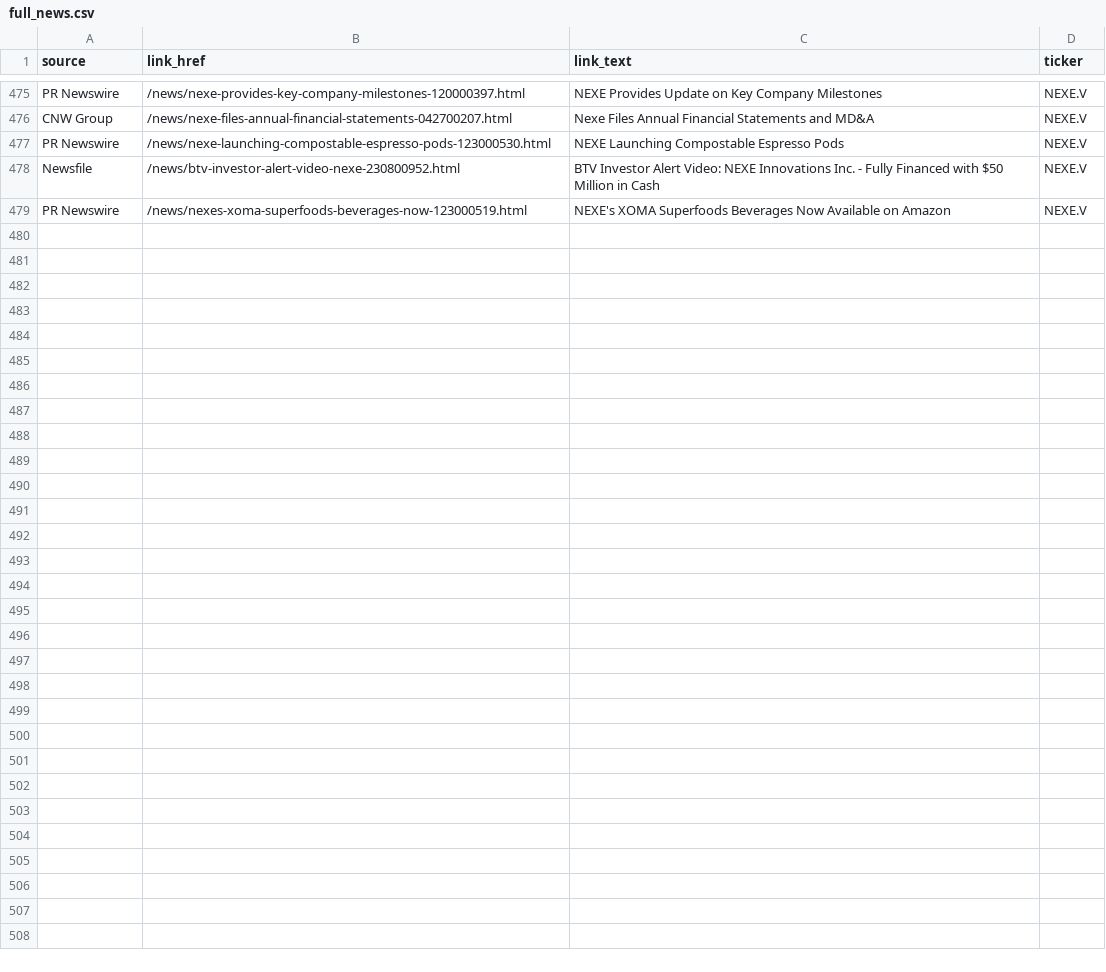
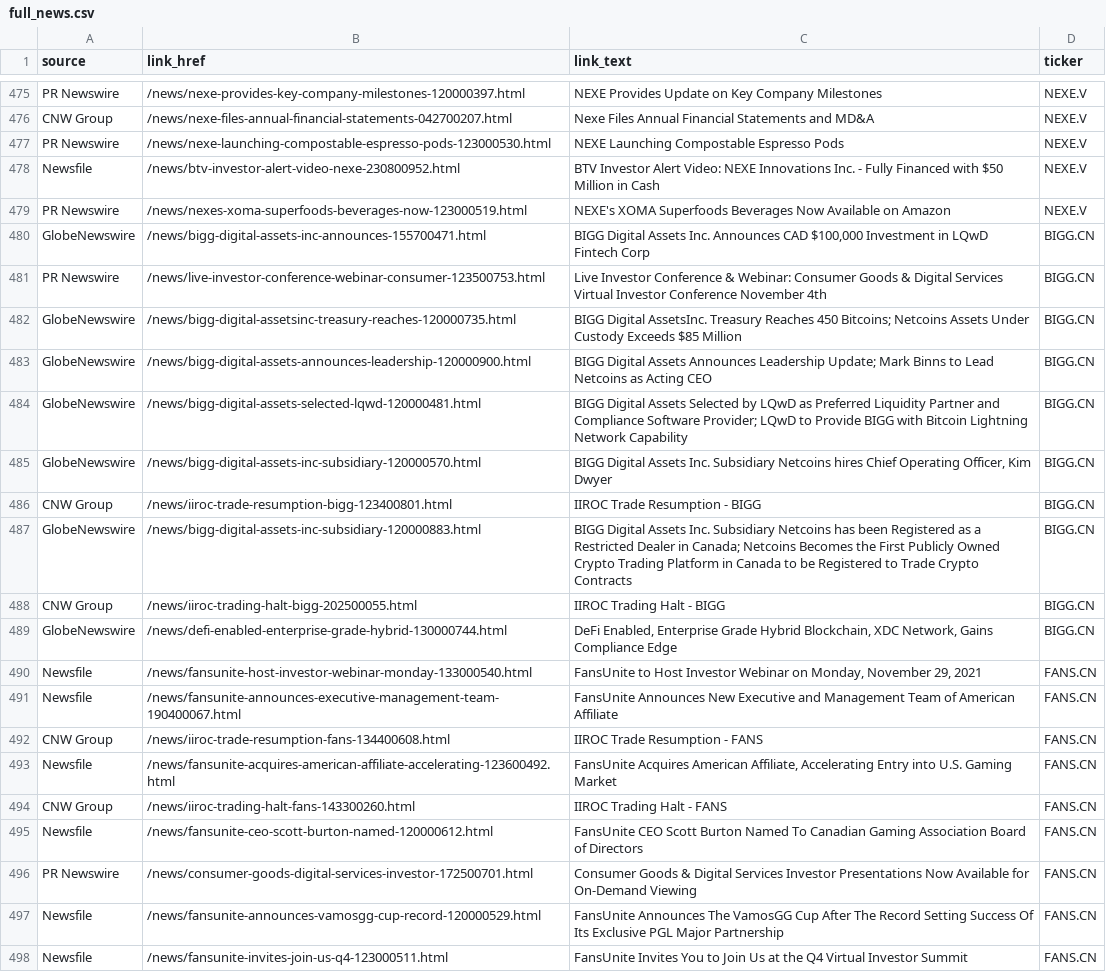
Before and after one commit to dli-invest/halts_and_news, a CSV file: full_news.csv, drawn as a sheet; only a part is shown, gaps mark what is left out; the diff covers the shown part only.

```diff
--- a/full_news.csv
+++ b/full_news.csv
@@ -479 +479,20 @@ Newsfile,/news/btv-investor-alert-video-nexe-230800952.html,BTV Investor Alert V
 PR Newswire,/news/nexes-xoma-superfoods-beverages-now-123000519.html,NEXE's XOMA Superfoods Beverages Now Available on Amazon,NEXE.V
+GlobeNewswire,/news/bigg-digital-assets-inc-announces-155700471.html,"BIGG Digital Assets  Inc. Announces CAD $100,000 Investment in LQwD Fintech Corp",BIGG.CN
+PR Newswire,/news/live-investor-conference-webinar-consumer-123500753.html,Live Investor Conference & Webinar: Consumer Goods & Digital Services Virtual Investor Conference November 4th,BIGG.CN
+GlobeNewswire,/news/bigg-digital-assetsinc-treasury-reaches-120000735.html,BIGG Digital AssetsInc. Treasury Reaches 450 Bitcoins; Netcoins Assets Under Custody Exceeds $85 Million,BIGG.CN
+GlobeNewswire,/news/bigg-digital-assets-announces-leadership-120000900.html,BIGG Digital Assets Announces Leadership Update; Mark Binns to Lead Netcoins as Acting CEO,BIGG.CN
+GlobeNewswire,/news/bigg-digital-assets-selected-lqwd-120000481.html,BIGG Digital Assets Selected by LQwD as Preferred Liquidity Partner and Compliance Software Provider; LQwD to Provide BIGG with Bitcoin Lightning Network Capability,BIGG.CN
+GlobeNewswire,/news/bigg-digital-assets-inc-subsidiary-120000570.html,"BIGG Digital Assets Inc. Subsidiary Netcoins hires Chief Operating Officer, Kim Dwyer",BIGG.CN
+CNW Group,/news/iiroc-trade-resumption-bigg-123400801.html,IIROC Trade Resumption - BIGG,BIGG.CN
+GlobeNewswire,/news/bigg-digital-assets-inc-subsidiary-120000883.html,BIGG Digital Assets Inc. Subsidiary Netcoins has been Registered as a Restricted Dealer in Canada; Netcoins Becomes the First Publicly Owned Crypto Trading Platform in Canada to be Registered to Trade Crypto Contracts,BIGG.CN
+CNW Group,/news/iiroc-trading-halt-bigg-202500055.html,IIROC Trading Halt - BIGG,BIGG.CN
+GlobeNewswire,/news/defi-enabled-enterprise-grade-hybrid-130000744.html,"DeFi Enabled, Enterprise Grade Hybrid Blockchain, XDC Network, Gains Compliance Edge",BIGG.CN
+Newsfile,/news/fansunite-host-investor-webinar-monday-133000540.html,"FansUnite to Host Investor Webinar on Monday, November 29, 2021",FANS.CN
+Newsfile,/news/fansunite-announces-executive-management-team-190400067.html,FansUnite Announces New Executive and Management Team of American Affiliate,FANS.CN
+CNW Group,/news/iiroc-trade-resumption-fans-134400608.html,IIROC Trade Resumption - FANS,FANS.CN
+Newsfile,/news/fansunite-acquires-american-affiliate-accelerating-123600492.html,"FansUnite Acquires American Affiliate, Accelerating Entry into U.S. Gaming Market",FANS.CN
+CNW Group,/news/iiroc-trading-halt-fans-143300260.html,IIROC Trading Halt - FANS,FANS.CN
+Newsfile,/news/fansunite-ceo-scott-burton-named-120000612.html,FansUnite CEO Scott Burton Named To Canadian Gaming Association Board of Directors,FANS.CN
+PR Newswire,/news/consumer-goods-digital-services-investor-172500701.html,Consumer Goods & Digital Services Investor Presentations Now Available for On-Demand Viewing,FANS.CN
+Newsfile,/news/fansunite-announces-vamosgg-cup-record-120000529.html,FansUnite Announces The VamosGG Cup After The Record Setting Success Of Its Exclusive PGL Major Partnership,FANS.CN
+Newsfile,/news/fansunite-invites-join-us-q4-123000511.html,FansUnite Invites You to Join Us at the Q4 Virtual Investor Summit,FANS.CN
```
Also changed, not shown: 11 added rows elsewhere in this file.
